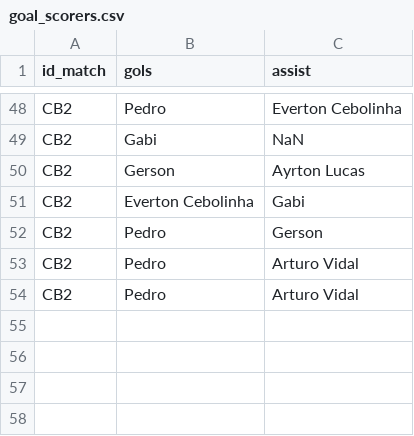
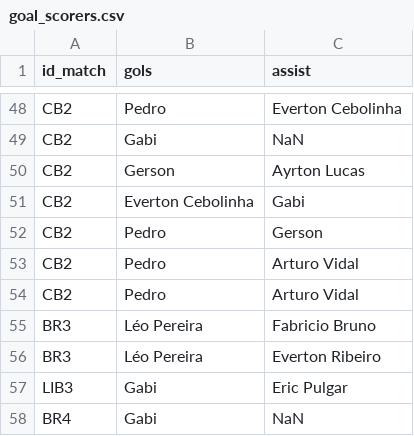
Before and after one commit to williamjouse/jogos-Flamengo-2023, a CSV file: goal_scorers.csv, drawn as a sheet; only a part is shown, gaps mark what is left out.

```diff
--- a/goal_scorers.csv
+++ b/goal_scorers.csv
@@ -54 +54,5 @@ CB2,Pedro,Arturo Vidal
 CB2,Pedro,Arturo Vidal
+BR3,Léo Pereira,Fabricio Bruno
+BR3,Léo Pereira,Everton Ribeiro
+LIB3,Gabi,Eric Pulgar
+BR4,Gabi,NaN
```
Also changed, not shown: matches_FLA2023.csv, 2 other files.
